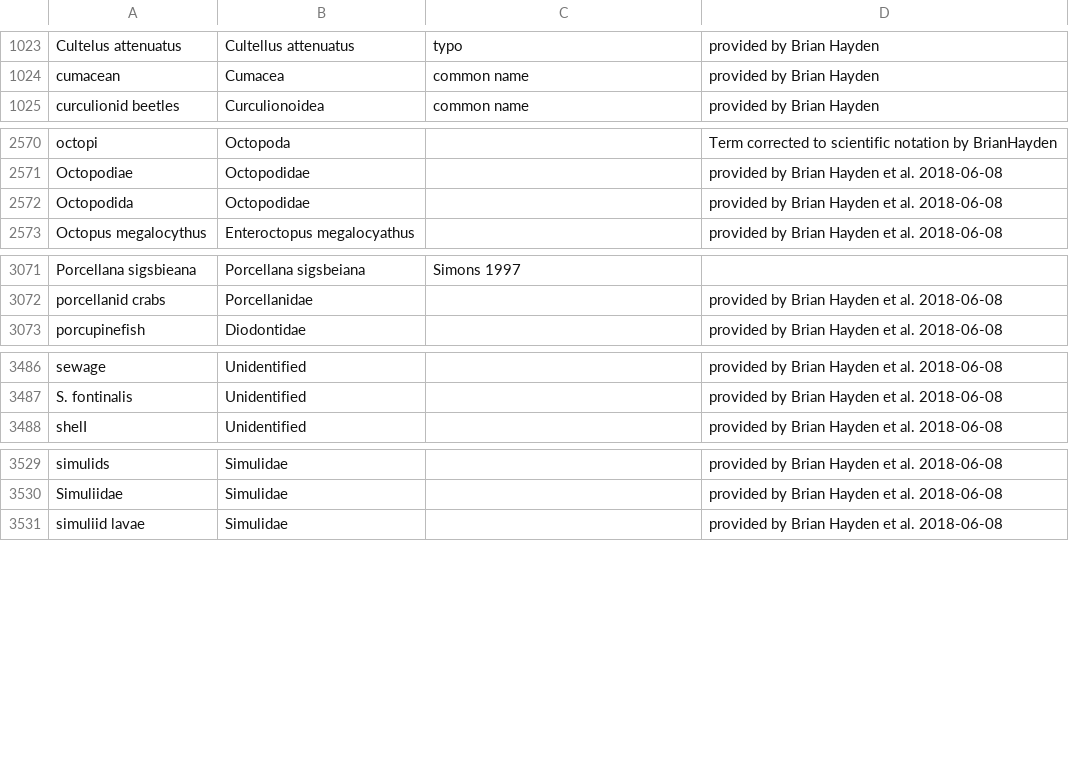
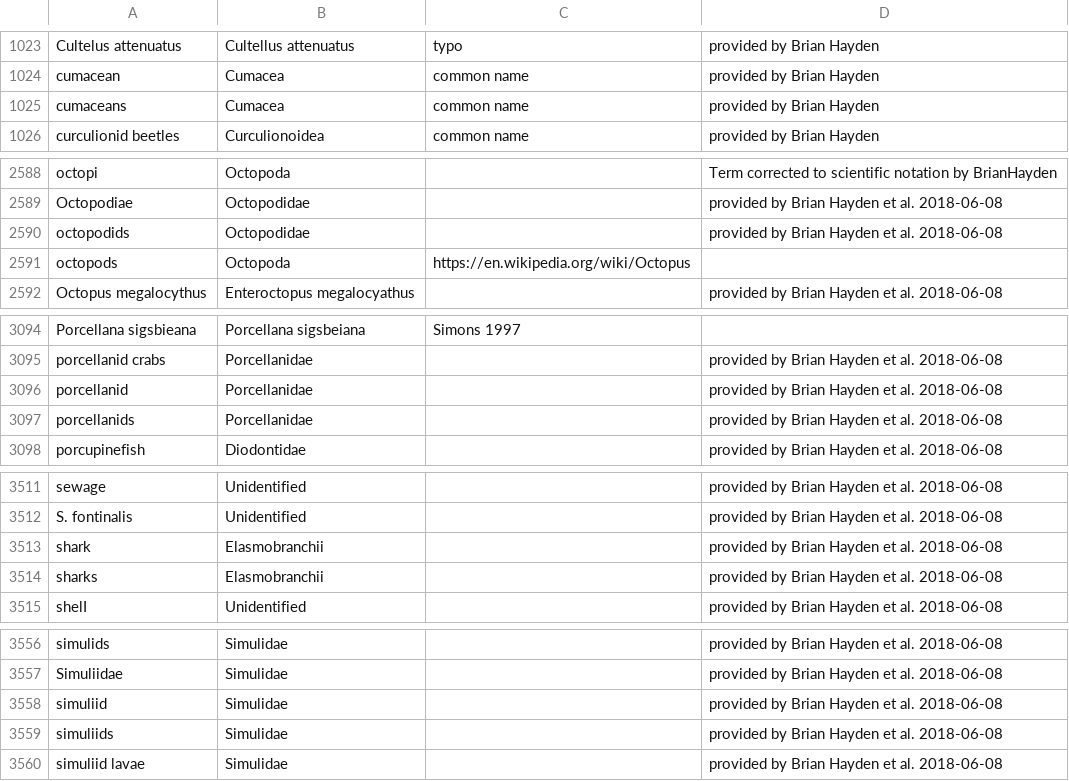
Before and after one commit to globalbioticinteractions/globi-taxon-names, a CSV file: taxon-name-mapping.csv, drawn as a sheet; only a part is shown, gaps mark what is left out; the diff covers the shown part only.

```diff
--- a/taxon-name-mapping.csv
+++ b/taxon-name-mapping.csv
@@ -1024,2 +1024,3 @@ Cultelus attenuatus,Cultellus attenuatus,typo,provided by Brian Hayden
 cumacean,Cumacea,common name,provided by Brian Hayden
+cumaceans,Cumacea,common name,provided by Brian Hayden
 curculionid beetles,Curculionoidea,common name,provided by Brian Hayden
@@ -2571,3 +2589,4 @@ octopi,Octopoda,,Term corrected to scientific notation by BrianHayden
 Octopodiae,Octopodidae,,provided by Brian Hayden et al. 2018-06-08
-Octopodida,Octopodidae,,provided by Brian Hayden et al. 2018-06-08
+octopodids,Octopodidae,,provided by Brian Hayden et al. 2018-06-08
+octopods,Octopoda,https://en.wikipedia.org/wiki/Octopus,
 Octopus megalocythus,Enteroctopus megalocyathus,,provided by Brian Hayden et al. 2018-06-08
@@ -3072,2 +3095,4 @@ Porcellana sigsbieana,Porcellana sigsbeiana,Simons 1997,
 porcellanid crabs,Porcellanidae,,provided by Brian Hayden et al. 2018-06-08
+porcellanid,Porcellanidae,,provided by Brian Hayden et al. 2018-06-08
+porcellanids,Porcellanidae,,provided by Brian Hayden et al. 2018-06-08
 porcupinefish,Diodontidae,,provided by Brian Hayden et al. 2018-06-08
@@ -3487,2 +3512,4 @@ sewage,Unidentified,,provided by Brian Hayden et al. 2018-06-08
 S. fontinalis,Unidentified,,provided by Brian Hayden et al. 2018-06-08
+shark,Elasmobranchii,,provided by Brian Hayden et al. 2018-06-08
+sharks,Elasmobranchii,,provided by Brian Hayden et al. 2018-06-08
 shelI,Unidentified,,provided by Brian Hayden et al. 2018-06-08
@@ -3530,2 +3557,4 @@ simulids,Simulidae,,provided by Brian Hayden et al. 2018-06-08
 Simuliidae,Simulidae,,provided by Brian Hayden et al. 2018-06-08
+simuliid,Simulidae,,provided by Brian Hayden et al. 2018-06-08
+simuliids,Simulidae,,provided by Brian Hayden et al. 2018-06-08
 simuliid lavae,Simulidae,,provided by Brian Hayden et al. 2018-06-08
```
Also changed, not shown: 24 added rows elsewhere in this file, 1 other file.
